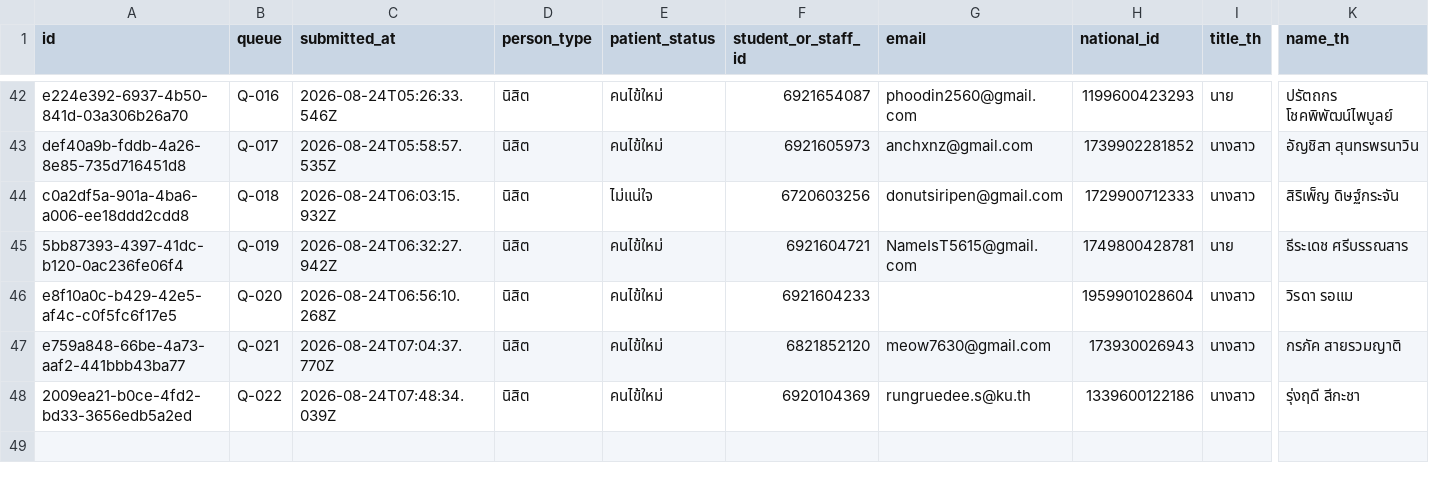
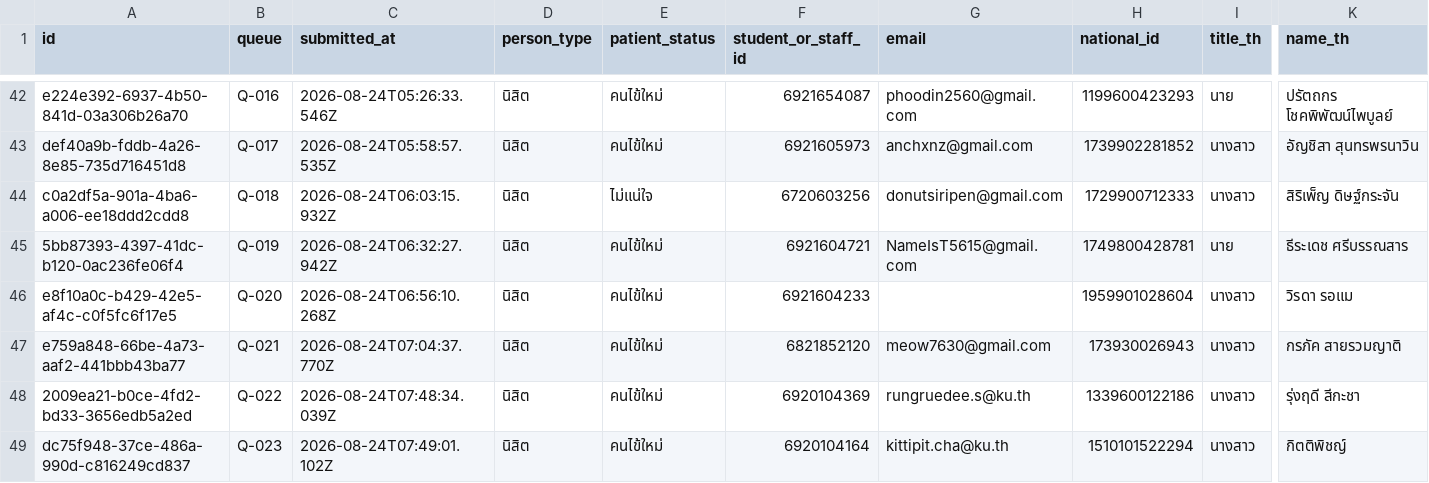
Before and after one commit to PythonianSt/Register2, a CSV file: data/registrations.csv, drawn as a sheet; only a part is shown, gaps mark what is left out; rows hold the shown columns only; the diff names each change by its address in the sheet, - before the commit and + after, or states it on an @@ line.

Commit message:
registration dc75f948-37ce-486a-990d-c816249cd837

```diff
--- a/data/registrations.csv
+++ b/data/registrations.csv
+row 49: dc75f948-37ce-486a-990d-c816249cd837 | Q-023 | 2026-08-24T07:49:01.102Z | นิสิต | คนไข้ใหม่ | 6920104164 | kittipit.cha@ku.th | 1510101522294 | นางสาว | กิตติพิชญ์
```
